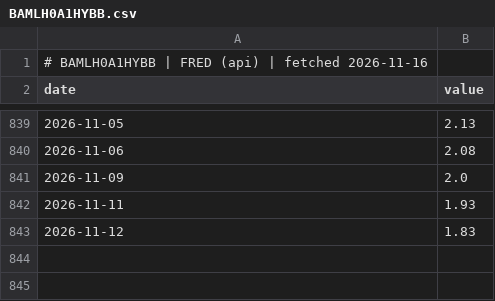
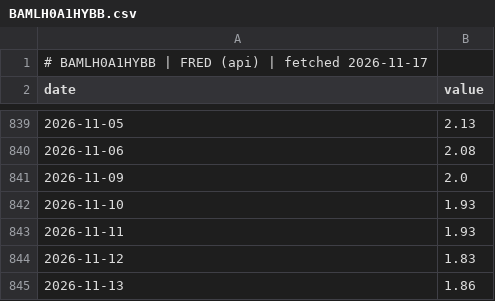
Before and after one commit to GunDamnBoy/chart-of-the-day, a CSV file: data/series/BAMLH0A1HYBB.csv, drawn as a sheet; only a part is shown, gaps mark what is left out.

```diff
--- a/data/series/BAMLH0A1HYBB.csv
+++ b/data/series/BAMLH0A1HYBB.csv
@@ -1,2 +1,2 @@
-# BAMLH0A1HYBB | FRED (api) | fetched 2026-11-16
+# BAMLH0A1HYBB | FRED (api) | fetched 2026-11-17
 date,value
@@ -841,3 +841,5 @@ date,value
 2026-11-09,2.0
+2026-11-10,1.93
 2026-11-11,1.93
 2026-11-12,1.83
+2026-11-13,1.86
```
Also changed, not shown: data/series/BAMLC0A0CM.csv, data/series/BAMLH0A0HYM2.csv, 55 other files.
